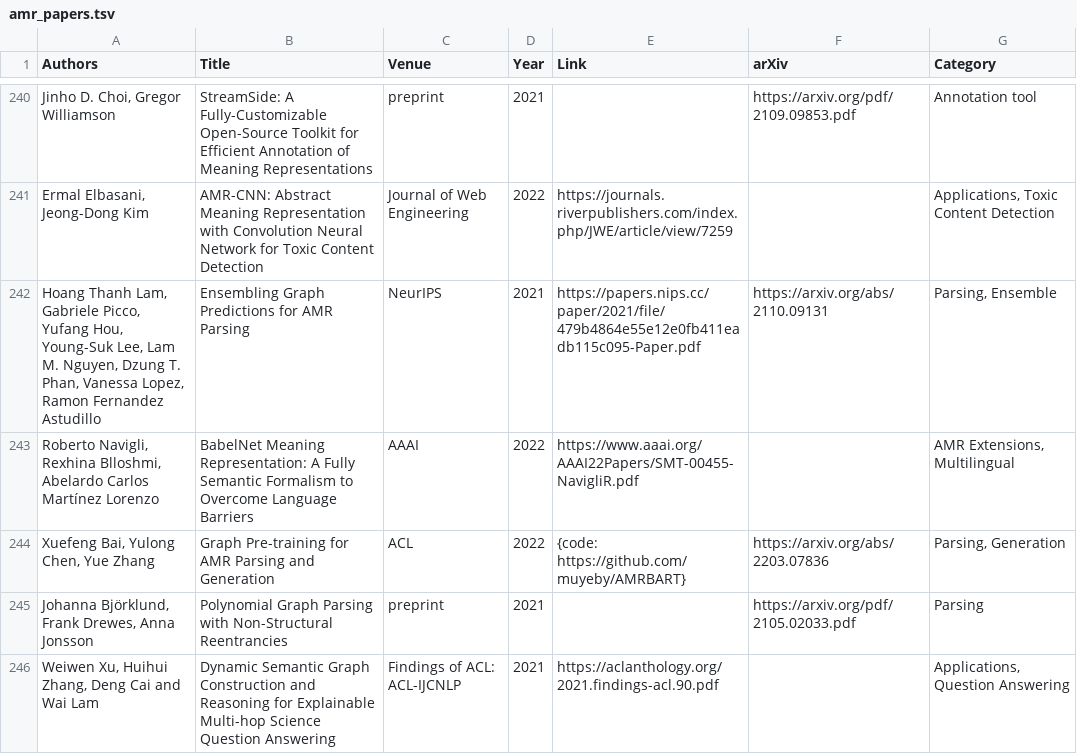
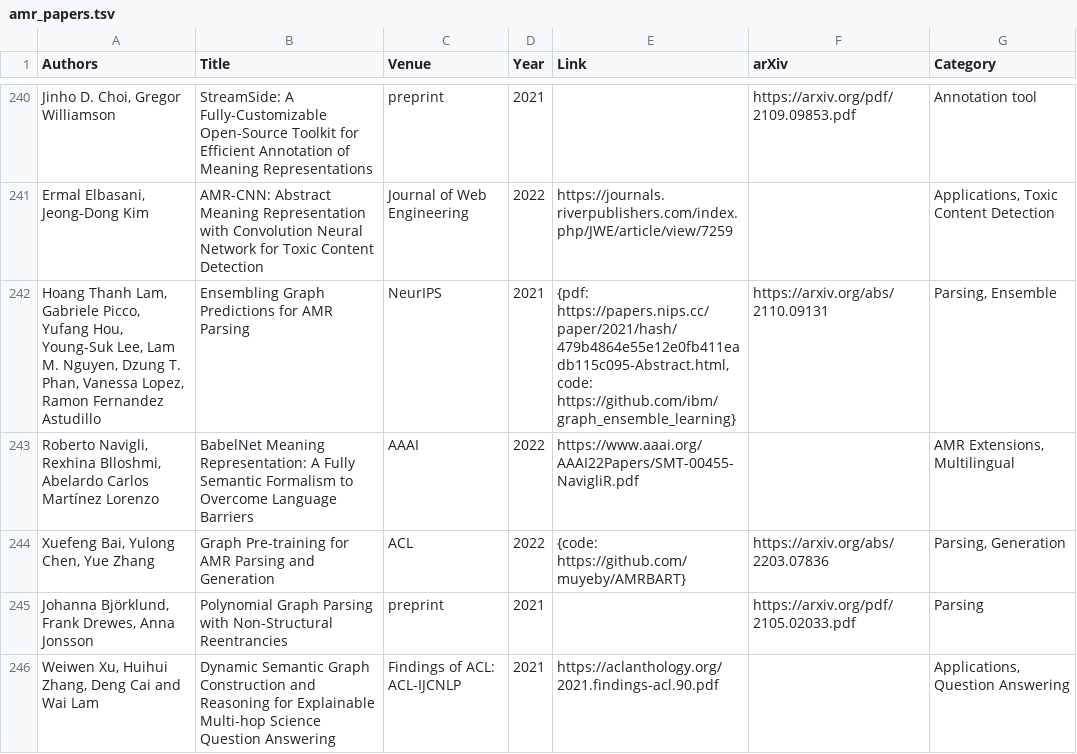
Before and after one commit to nert-nlp/AMR-Bibliography, a TSV file: data/amr_papers.tsv, drawn as a sheet; only a part is shown, gaps mark what is left out; the diff names each change by its address in the sheet, - before the commit and + after, or states it on an @@ line.

Commit message:
Lam et al. 2022: link + code

```diff
--- a/data/amr_papers.tsv
+++ b/data/amr_papers.tsv
-E242 (Link): https://papers.nips.cc/paper/2021/file/479b4864e55e12e0fb411eadb115c095-Paper.pdf
+E242 (Link): {pdf: https://papers.nips.cc/paper/2021/hash/479b4864e55e12e0fb411eadb115c095-Abstract.html, code: https://github.com/ibm/graph_ensemble_learning}
```
